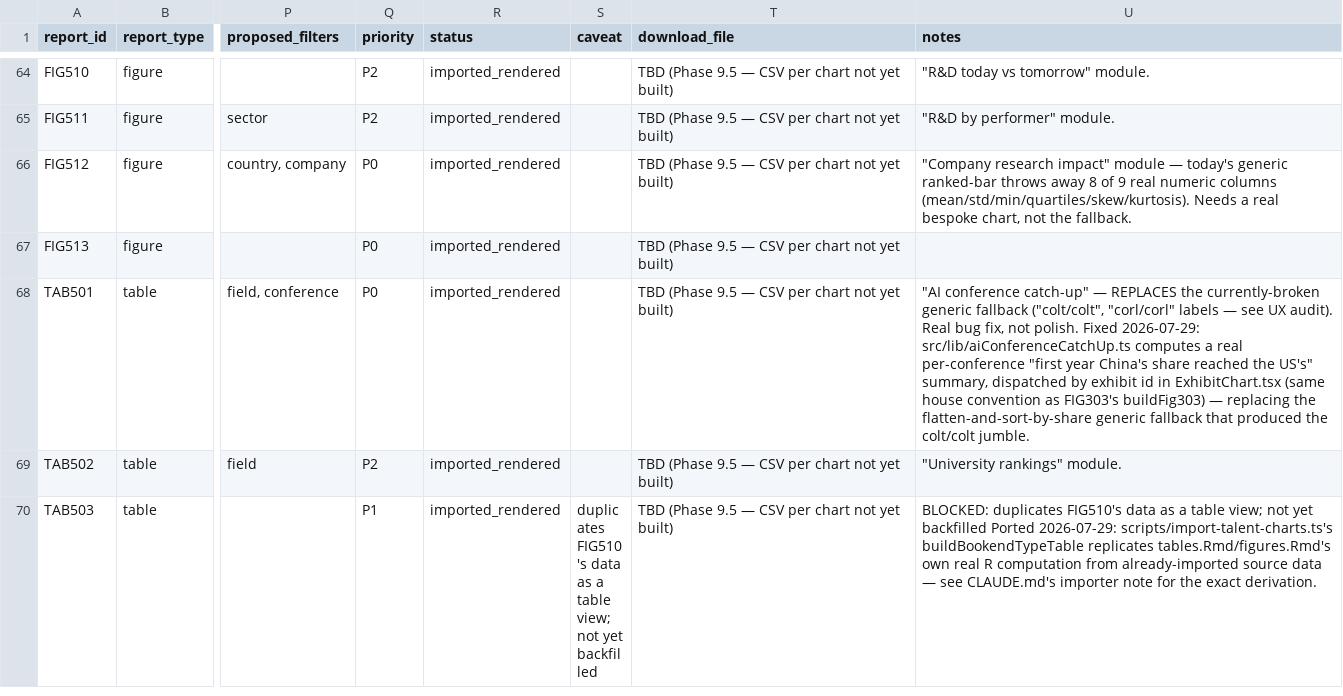
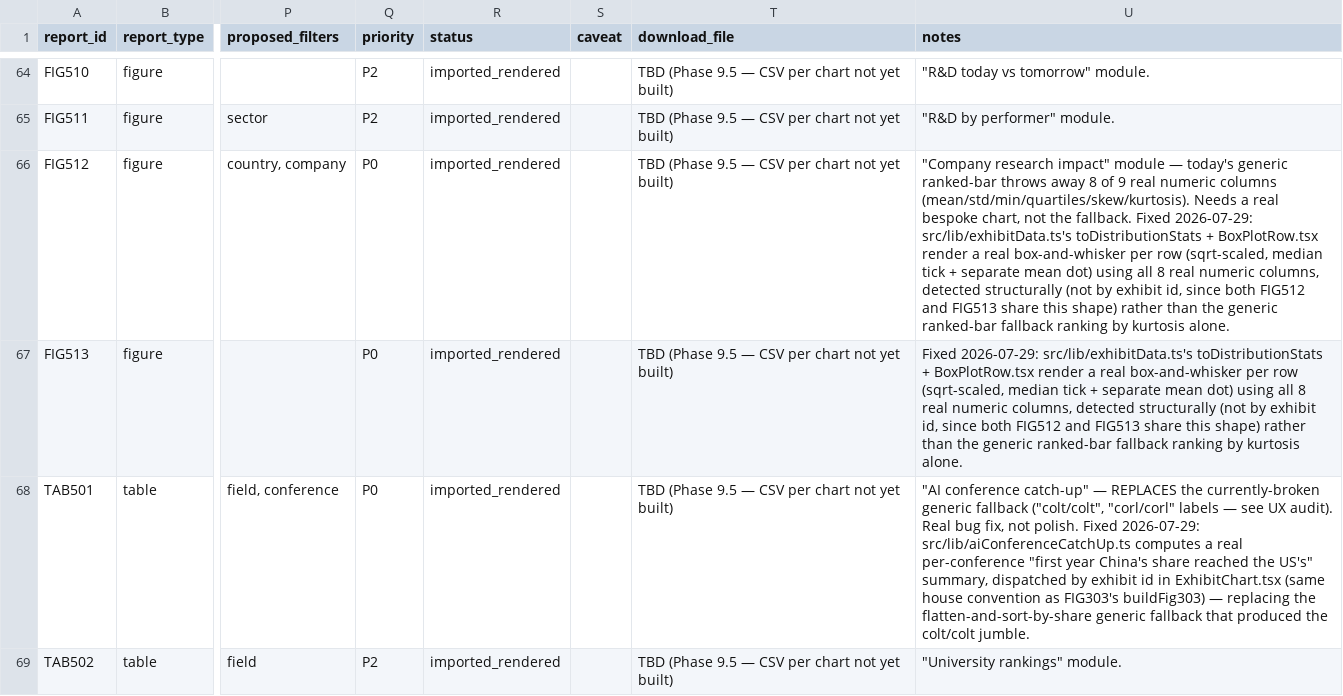
Before and after one commit to evjohnston/talent-monitor, a CSV file: content/report-crosswalk.csv, drawn as a sheet; only a part is shown, gaps mark what is left out; the shorter side is filled out with more unchanged rows; the diff names each change by its address in the sheet, - before the commit and + after, or states it on an @@ line.

```diff
--- a/content/report-crosswalk.csv
+++ b/content/report-crosswalk.csv
-U66 (notes): …the fallback.
+U66 (notes): …the fallback. Fixed 2026-07-29: src/lib/exhibitData.ts's toDistributionStats + BoxPlotRow.tsx render a real box-and-whisker per row (sqrt-scaled, median tick + separate mean dot) using all 8 real numeric columns, detected structurally (not by exhibit id, since both FIG512 and FIG513 share this shape) rather than the generic ranked-bar fallback ranking by kurtosis alone.
-U67 (notes): (empty)
+U67 (notes): Fixed 2026-07-29: src/lib/exhibitData.ts's toDistributionStats + BoxPlotRow.tsx render a real box-and-whisker per row (sqrt-scaled, median tick + separate mean dot) using all 8 real numeric columns, detected structurally (not by exhibit id, since both FIG512 and FIG513 share this shape) rather than the generic ranked-bar fallback ranking by kurtosis alone.
```
Also changed, not shown: 6 other files.
